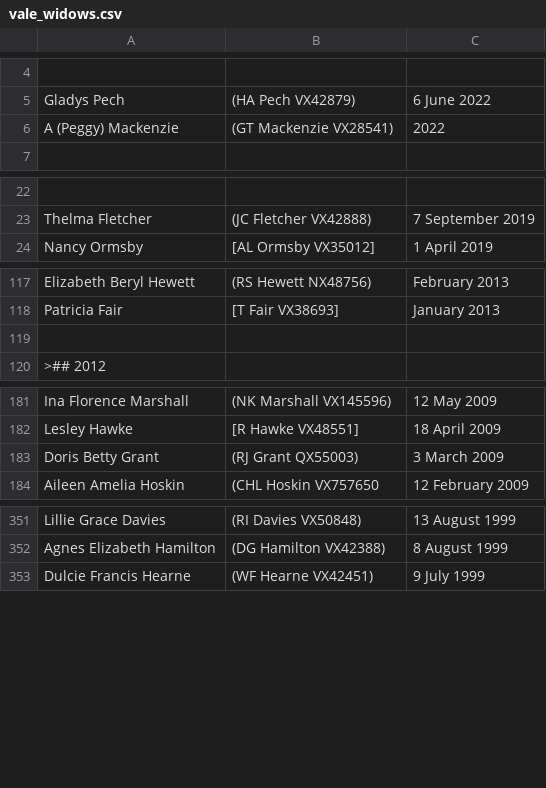
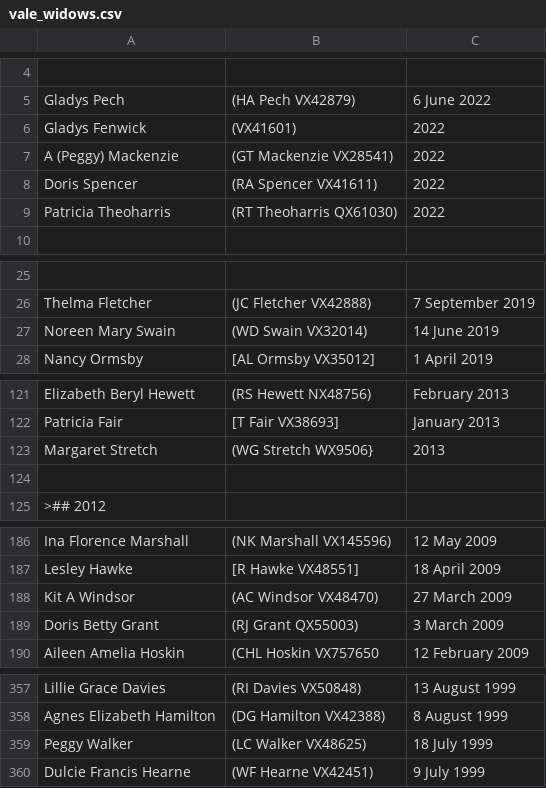
Before and after one commit to 2-24-battalion-org-au/website-source, a CSV file: webpages/vale_widows.csv, drawn as a sheet; only a part is shown, gaps mark what is left out; the diff covers the shown part only; the diff names each change by its address in the sheet, - before the commit and + after, or states it on an @@ line.

```diff
--- a/webpages/vale_widows.csv
+++ b/webpages/vale_widows.csv
+row 6: Gladys Fenwick | (VX41601) | 2022
+row 8: Doris Spencer | (RA Spencer VX41611) | 2022
+row 9: Patricia Theoharris | (RT Theoharris QX61030) | 2022
+row 27: Noreen Mary Swain | (WD Swain VX32014) | 14 June 2019
+row 123: Margaret Stretch | (WG Stretch WX9506} | 2013
+row 188: Kit A Windsor | (AC Windsor VX48470) | 27 March 2009
+row 359: Peggy Walker | (LC Walker VX48625) | 18 July 1999
```
Also changed, not shown: 2 added rows and 1 removed row elsewhere in this file, webpages/vale.csv.
